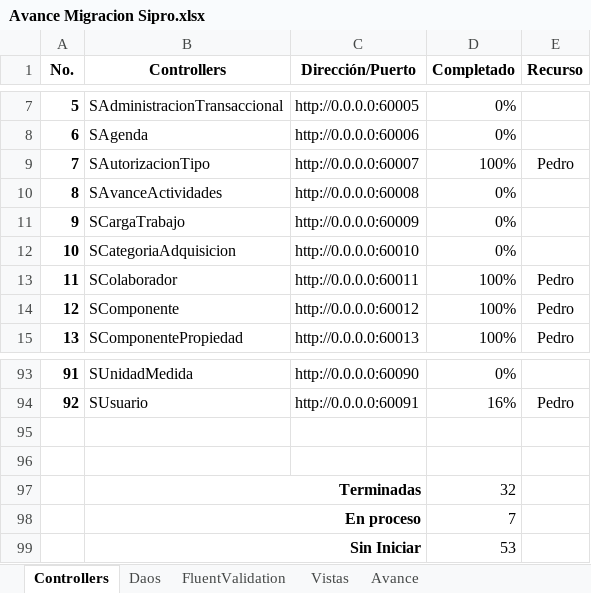
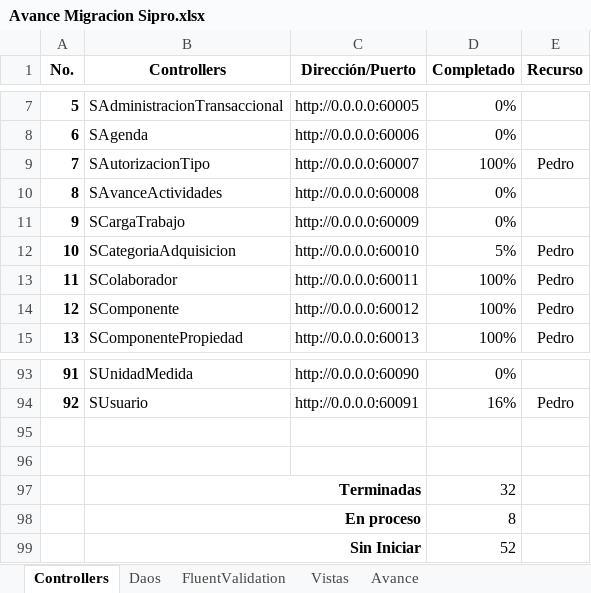
Before and after one commit to ppenan/SiproDesaCSharp, an Excel workbook: Avances/Avance Migracion Sipro.xlsx, sheet Controllers, drawn as a sheet; only a part is shown, gaps mark what is left out; values as stored, in another font and other column widths than the file's, no borders; conditional formats not drawn; the diff names each change by its address in the sheet, - before the commit and + after, or states it on an @@ line.

```diff
--- a/Avances/Avance Migracion Sipro.xlsx (sheet Controllers)
+++ b/Avances/Avance Migracion Sipro.xlsx (sheet Controllers)
-D12 (Completado): 0%
+D12 (Completado): 5%
-E12 (Recurso): (empty)
+E12 (Recurso): Pedro
-D98 (Completado): 7
+D98 (Completado): 8
-D99 (Completado): 53
+D99 (Completado): 52
```
Also changed, not shown: 20 other files.
